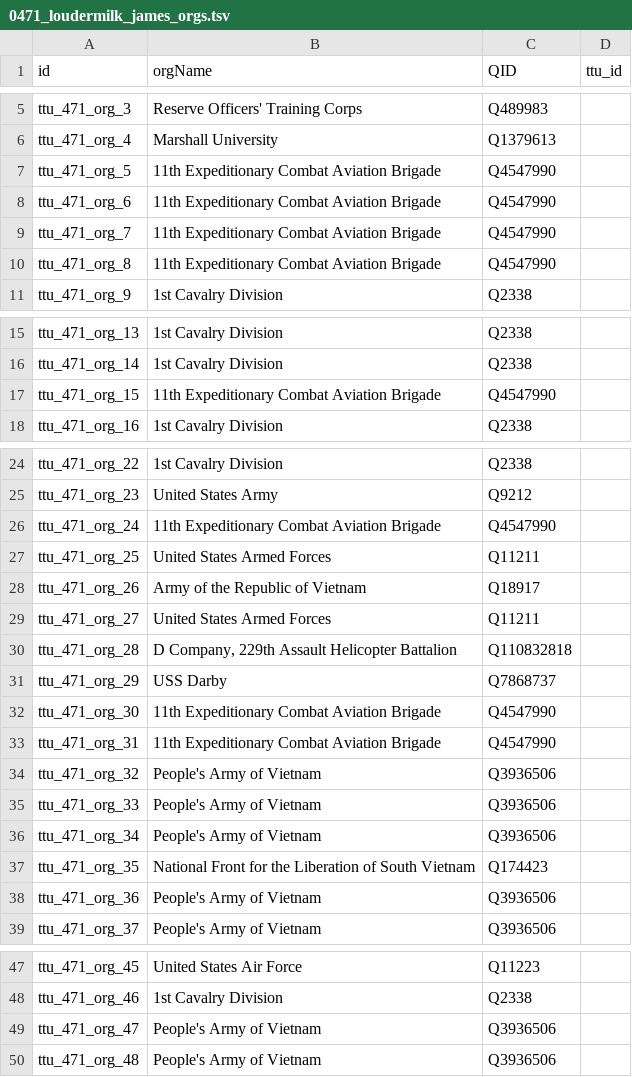
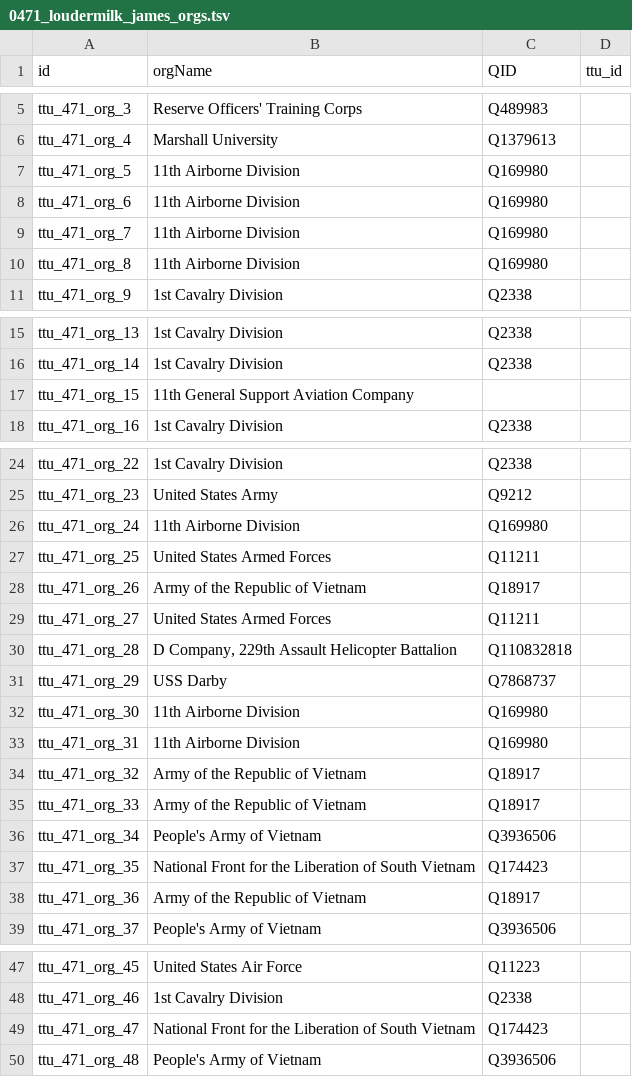
Before and after one commit to Dartmouth-Digital-History-Initiative/VNCA-Encoding, a TSV file: tsv/0471_loudermilk_james_orgs.tsv, drawn as a sheet; only a part is shown, gaps mark what is left out.

Commit message:
Update 0471_loudermilk_james_orgs.tsv
Partner reviewed events TSV of James Loudermilk interview

```diff
--- a/tsv/0471_loudermilk_james_orgs.tsv
+++ b/tsv/0471_loudermilk_james_orgs.tsv
@@ -6,6 +6,6 @@ ttu_471_org_3	Reserve Officers' Training Corps	Q489983
 ttu_471_org_4	Marshall University	Q1379613	
-ttu_471_org_5	11th Expeditionary Combat Aviation Brigade	Q4547990	
-ttu_471_org_6	11th Expeditionary Combat Aviation Brigade	Q4547990	
-ttu_471_org_7	11th Expeditionary Combat Aviation Brigade	Q4547990	
-ttu_471_org_8	11th Expeditionary Combat Aviation Brigade	Q4547990	
+ttu_471_org_5	11th Airborne Division	Q169980	
+ttu_471_org_6	11th Airborne Division	Q169980	
+ttu_471_org_7	11th Airborne Division	Q169980	
+ttu_471_org_8	11th Airborne Division	Q169980	
 ttu_471_org_9	1st Cavalry Division	Q2338	
@@ -16,3 +16,3 @@ ttu_471_org_13	1st Cavalry Division	Q2338
 ttu_471_org_14	1st Cavalry Division	Q2338	
-ttu_471_org_15	11th Expeditionary Combat Aviation Brigade	Q4547990	
+ttu_471_org_15	11th General Support Aviation Company		
 ttu_471_org_16	1st Cavalry Division	Q2338	
@@ -25,3 +25,3 @@ ttu_471_org_22	1st Cavalry Division	Q2338
 ttu_471_org_23	United States Army	Q9212	
-ttu_471_org_24	11th Expeditionary Combat Aviation Brigade	Q4547990	
+ttu_471_org_24	11th Airborne Division	Q169980	
 ttu_471_org_25	United States Armed Forces	Q11211	
@@ -31,9 +31,9 @@ ttu_471_org_28	D Company, 229th Assault Helicopter Battalion	Q110832818
 ttu_471_org_29	USS Darby	Q7868737	
-ttu_471_org_30	11th Expeditionary Combat Aviation Brigade	Q4547990	
-ttu_471_org_31	11th Expeditionary Combat Aviation Brigade	Q4547990	
-ttu_471_org_32	People's Army of Vietnam	Q3936506	
-ttu_471_org_33	People's Army of Vietnam	Q3936506	
+ttu_471_org_30	11th Airborne Division	Q169980	
+ttu_471_org_31	11th Airborne Division	Q169980	
+ttu_471_org_32	Army of the Republic of Vietnam	Q18917	
+ttu_471_org_33	Army of the Republic of Vietnam	Q18917	
 ttu_471_org_34	People's Army of Vietnam	Q3936506	
 ttu_471_org_35	National Front for the Liberation of South Vietnam	Q174423	
-ttu_471_org_36	People's Army of Vietnam	Q3936506	
+ttu_471_org_36	Army of the Republic of Vietnam	Q18917	
 ttu_471_org_37	People's Army of Vietnam	Q3936506	
@@ -48,3 +48,3 @@ ttu_471_org_45	United States Air Force	Q11223
 ttu_471_org_46	1st Cavalry Division	Q2338	
-ttu_471_org_47	People's Army of Vietnam	Q3936506	
+ttu_471_org_47	National Front for the Liberation of South Vietnam	Q174423	
 ttu_471_org_48	People's Army of Vietnam	Q3936506	
```
